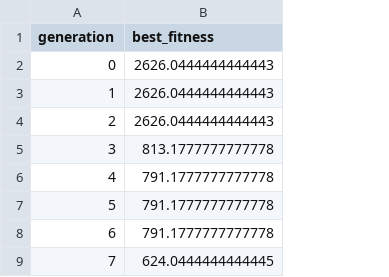
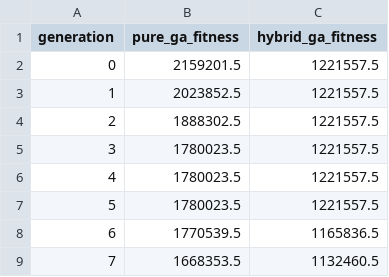
Before and after one commit to HusniAbdillah/exam-timetabling-ga, a CSV file: outputs/fitness_history.csv, drawn as a sheet; only a part is shown; removed rows and columns are numbered as before the commit, all else as after; the diff names each change by its address in the sheet, - before the commit and + after, or states it on an @@ line.

```diff
--- a/outputs/fitness_history.csv
+++ b/outputs/fitness_history.csv
-column B (best_fitness), rows 2-9: 2626.0444444444443 | 2626.0444444444443 | 2626.0444444444443 | 813.1777777777778 | 791.1777777777778 | 791.1777777777778 | 791.1777777777778 | 624.0444444444445
+column B (pure_ga_fitness), rows 2-9: 2159201.5 | 2023852.5 | 1888302.5 | 1780023.5 | 1780023.5 | 1780023.5 | 1770539.5 | 1668353.5
+column C (hybrid_ga_fitness), rows 2-9: 1221557.5 | 1221557.5 | 1221557.5 | 1221557.5 | 1221557.5 | 1221557.5 | 1165836.5 | 1132460.5
```
Also changed, not shown: data/courses.csv, data/enrollment.csv, 4 other files.
